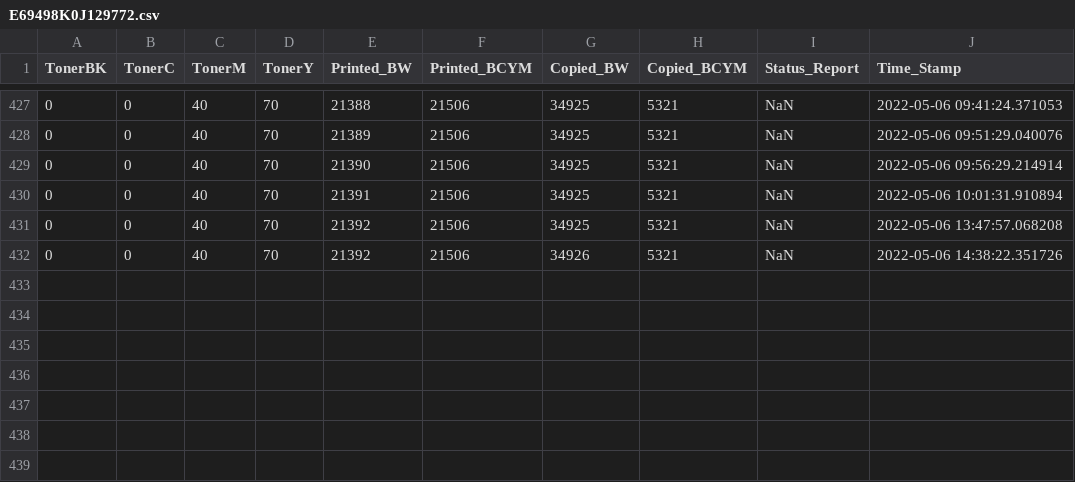
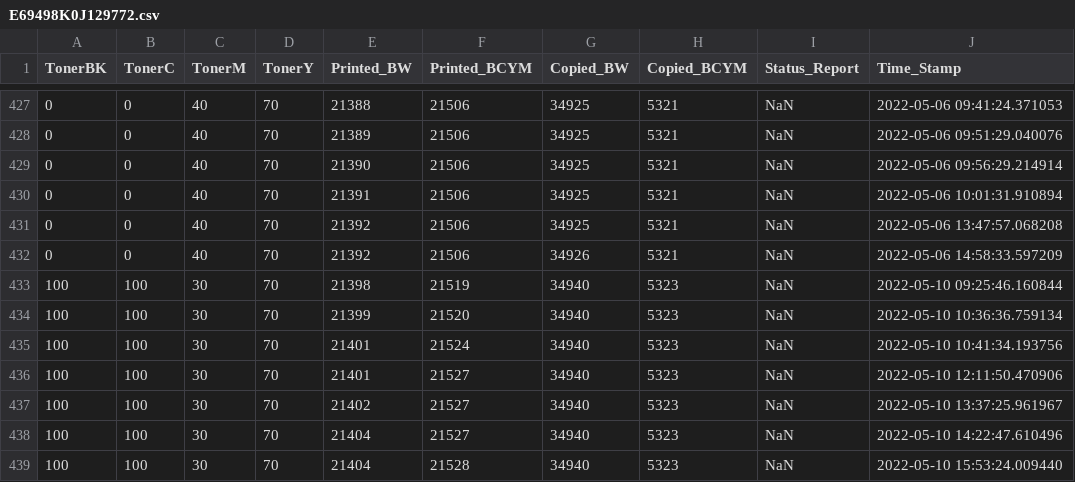
Before and after one commit to razevortex/PrinterWatch_v3, a CSV file: db/E69498K0J129772.csv, drawn as a sheet; only a part is shown, gaps mark what is left out.

```diff
--- a/db/E69498K0J129772.csv
+++ b/db/E69498K0J129772.csv
@@ -431,2 +431,9 @@ TonerBK,TonerC,TonerM,TonerY,Printed_BW,Printed_BCYM,Copied_BW,Copied_BCYM,Statu
 0,0,40,70,21392,21506,34925,5321,NaN,2022-05-06 13:47:57.068208
-0,0,40,70,21392,21506,34926,5321,NaN,2022-05-06 14:38:22.351726
+0,0,40,70,21392,21506,34926,5321,NaN,2022-05-06 14:58:33.597209
+100,100,30,70,21398,21519,34940,5323,NaN,2022-05-10 09:25:46.160844
+100,100,30,70,21399,21520,34940,5323,NaN,2022-05-10 10:36:36.759134
+100,100,30,70,21401,21524,34940,5323,NaN,2022-05-10 10:41:34.193756
+100,100,30,70,21401,21527,34940,5323,NaN,2022-05-10 12:11:50.470906
+100,100,30,70,21402,21527,34940,5323,NaN,2022-05-10 13:37:25.961967
+100,100,30,70,21404,21527,34940,5323,NaN,2022-05-10 14:22:47.610496
+100,100,30,70,21404,21528,34940,5323,NaN,2022-05-10 15:53:24.009440
```
Also changed, not shown: db/E69498M0J145493.csv, db/E74552J6J693052.csv, 18 other files.
